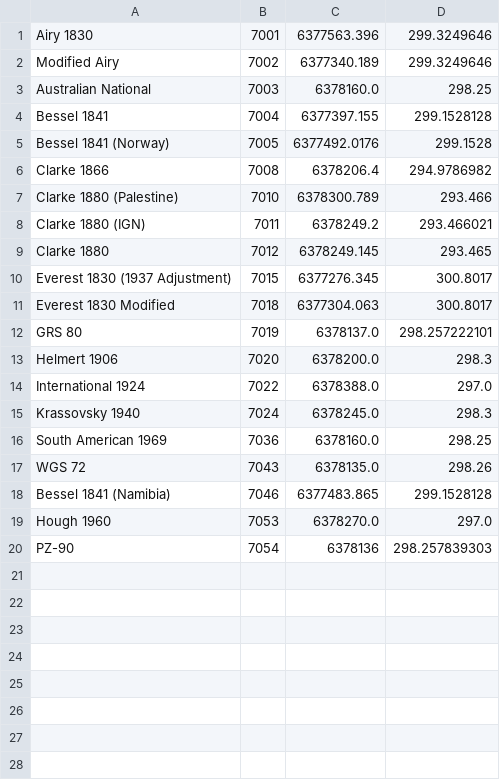
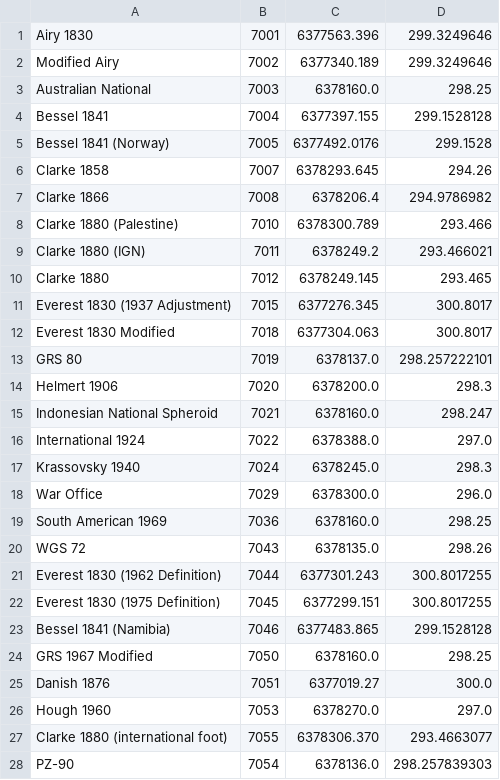
Before and after one commit to tumic0/GPXSee, a CSV file: pkg/csv/ellipsoids.csv, drawn as a sheet.

```diff
--- a/pkg/csv/ellipsoids.csv
+++ b/pkg/csv/ellipsoids.csv
@@ -5,2 +5,3 @@ Bessel 1841,7004,6377397.155,299.1528128
 Bessel 1841 (Norway),7005,6377492.0176,299.1528
+Clarke 1858,7007,6378293.645,294.26
 Clarke 1866,7008,6378206.4,294.9786982
@@ -13,8 +14,15 @@ GRS 80,7019,6378137.0,298.257222101
 Helmert 1906,7020,6378200.0,298.3
+Indonesian National Spheroid,7021,6378160.0,298.247
 International 1924,7022,6378388.0,297.0
 Krassovsky 1940,7024,6378245.0,298.3
+War Office,7029,6378300.0,296.0
 South American 1969,7036,6378160.0,298.25
 WGS 72,7043,6378135.0,298.26
+Everest 1830 (1962 Definition),7044,6377301.243,300.8017255
+Everest 1830 (1975 Definition),7045,6377299.151,300.8017255
 Bessel 1841 (Namibia),7046,6377483.865,299.1528128
+GRS 1967 Modified,7050,6378160.0,298.25
+Danish 1876,7051,6377019.27,300.0
 Hough 1960,7053,6378270.0,297.0
-PZ-90,7054,6378136,298.257839303
+Clarke 1880 (international foot),7055,6378306.370,293.4663077
+PZ-90,7054,6378136.0,298.257839303
```
Also changed, not shown: 1 other file.
